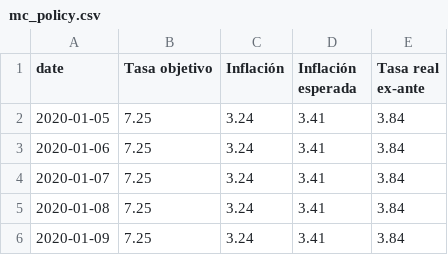
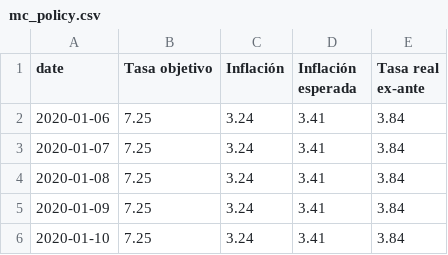
Before and after one commit to jadrk040507/skope-docs, a CSV file: scripts/data/mc_policy.csv, drawn as a sheet; only a part is shown; the shorter side is filled out with more unchanged rows; the diff names each change by its address in the sheet, - before the commit and + after, or states it on an @@ line.

```diff
--- a/scripts/data/mc_policy.csv
+++ b/scripts/data/mc_policy.csv
-row 2: 2020-01-05 | 7.25 | 3.24 | 3.41 | 3.84
```
Also changed, not shown: scripts/data/mc_policy_mxnusd.csv.
